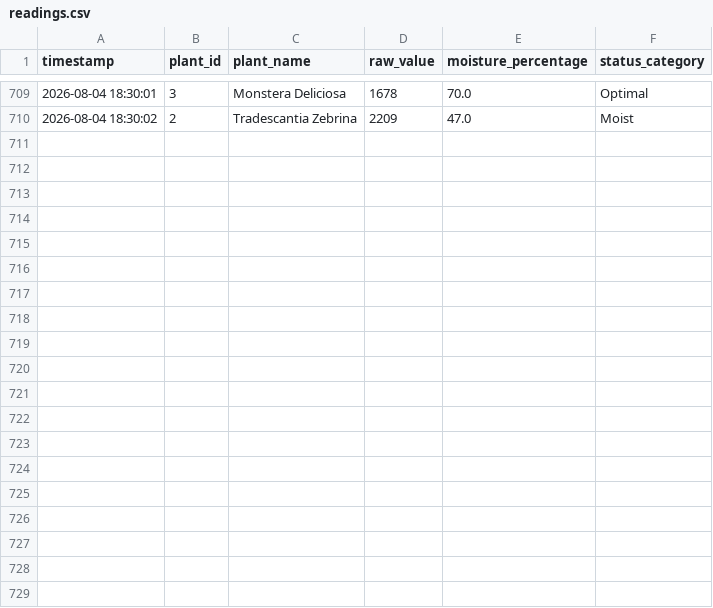
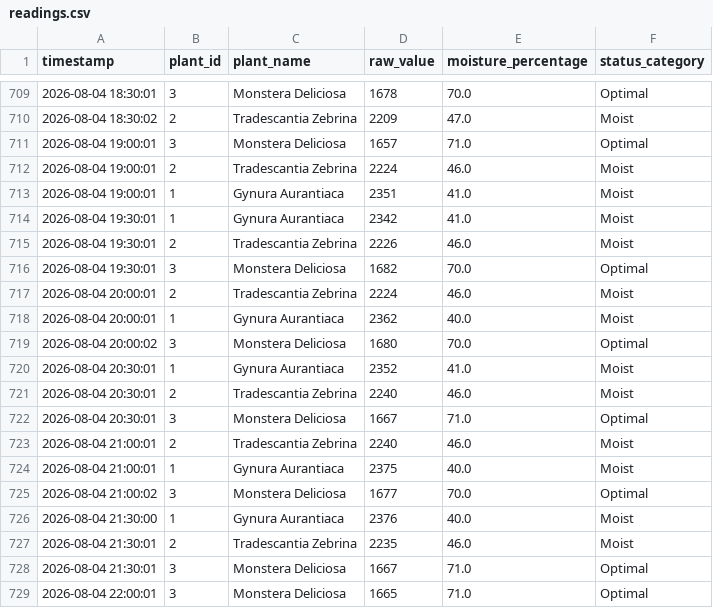
Before and after one commit to dvjgenis/plant-monitor, a CSV file: readings.csv, drawn as a sheet; only a part is shown, gaps mark what is left out; the diff covers the shown part only.

Commit message:
Update readings snapshot

```diff
--- a/readings.csv
+++ b/readings.csv
@@ -710 +710,20 @@ timestamp,plant_id,plant_name,raw_value,moisture_percentage,status_category
 2026-08-04 18:30:02,2,Tradescantia Zebrina,2209,47.0,Moist
+2026-08-04 19:00:01,3,Monstera Deliciosa,1657,71.0,Optimal
+2026-08-04 19:00:01,2,Tradescantia Zebrina,2224,46.0,Moist
+2026-08-04 19:00:01,1,Gynura Aurantiaca,2351,41.0,Moist
+2026-08-04 19:30:01,1,Gynura Aurantiaca,2342,41.0,Moist
+2026-08-04 19:30:01,2,Tradescantia Zebrina,2226,46.0,Moist
+2026-08-04 19:30:01,3,Monstera Deliciosa,1682,70.0,Optimal
+2026-08-04 20:00:01,2,Tradescantia Zebrina,2224,46.0,Moist
+2026-08-04 20:00:01,1,Gynura Aurantiaca,2362,40.0,Moist
+2026-08-04 20:00:02,3,Monstera Deliciosa,1680,70.0,Optimal
+2026-08-04 20:30:01,1,Gynura Aurantiaca,2352,41.0,Moist
+2026-08-04 20:30:01,2,Tradescantia Zebrina,2240,46.0,Moist
+2026-08-04 20:30:01,3,Monstera Deliciosa,1667,71.0,Optimal
+2026-08-04 21:00:01,2,Tradescantia Zebrina,2240,46.0,Moist
+2026-08-04 21:00:01,1,Gynura Aurantiaca,2375,40.0,Moist
+2026-08-04 21:00:02,3,Monstera Deliciosa,1677,70.0,Optimal
+2026-08-04 21:30:00,1,Gynura Aurantiaca,2376,40.0,Moist
+2026-08-04 21:30:01,2,Tradescantia Zebrina,2235,46.0,Moist
+2026-08-04 21:30:01,3,Monstera Deliciosa,1667,71.0,Optimal
+2026-08-04 22:00:01,3,Monstera Deliciosa,1665,71.0,Optimal
```
Also changed, not shown: 13 added rows elsewhere in this file.
